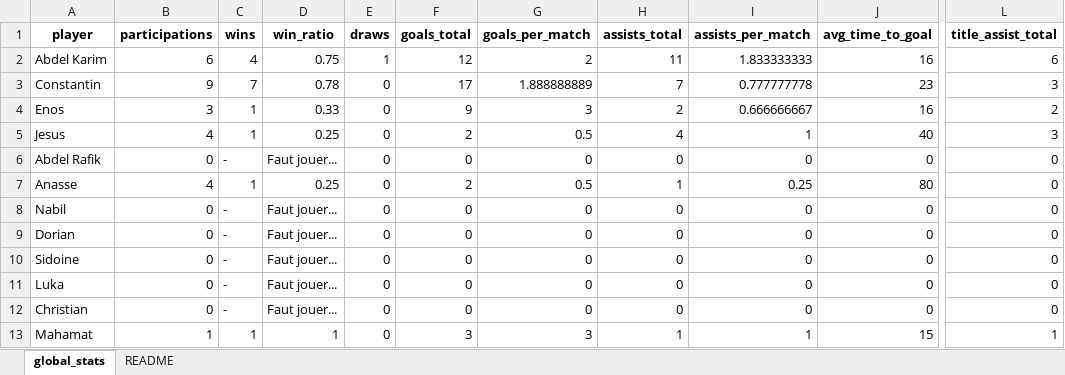
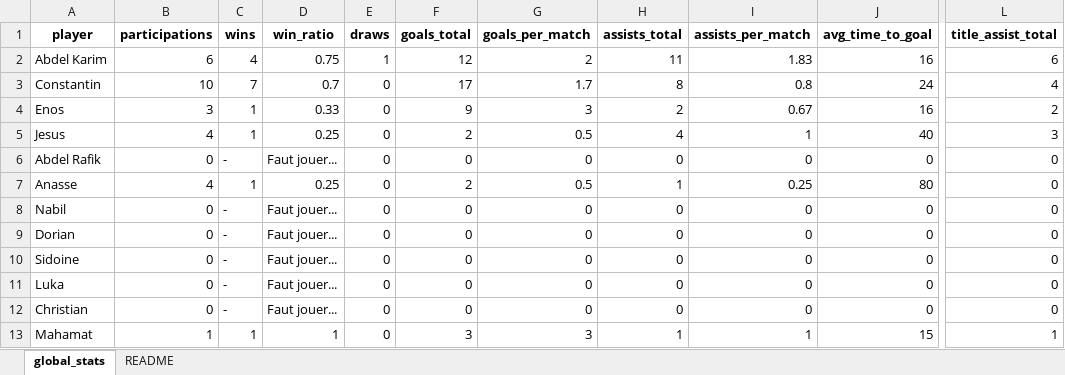
Before and after one commit to cyanoide/DashboardQualityFIVE, an Excel workbook: data/global_stats.xlsx, sheet global_stats, drawn as a sheet; only a part is shown, gaps mark what is left out; values as stored, in another font and other column widths than the file's, no borders; the diff names each change by its address in the sheet, - before the commit and + after, or states it on an @@ line.

```diff
--- a/data/global_stats.xlsx (sheet global_stats)
+++ b/data/global_stats.xlsx (sheet global_stats)
-I2 (assists_per_match): 1.833333333
+I2 (assists_per_match): 1.83
-B3 (participations): 9
+B3 (participations): 10
-D3 (win_ratio): 0.78
+D3 (win_ratio): 0.7
-G3 (goals_per_match): 1.888888889
+G3 (goals_per_match): 1.7
-H3 (assists_total): 7
+H3 (assists_total): 8
-I3 (assists_per_match): 0.777777778
+I3 (assists_per_match): 0.8
-J3 (avg_time_to_goal): 23
+J3 (avg_time_to_goal): 24
-L3 (title_assist_total): 3
+L3 (title_assist_total): 4
-I4 (assists_per_match): 0.666666667
+I4 (assists_per_match): 0.67
```
Also changed, not shown: formulas that keep their value, data/match_timeseries.xlsx, data/videos.xlsx, 1 other file.
